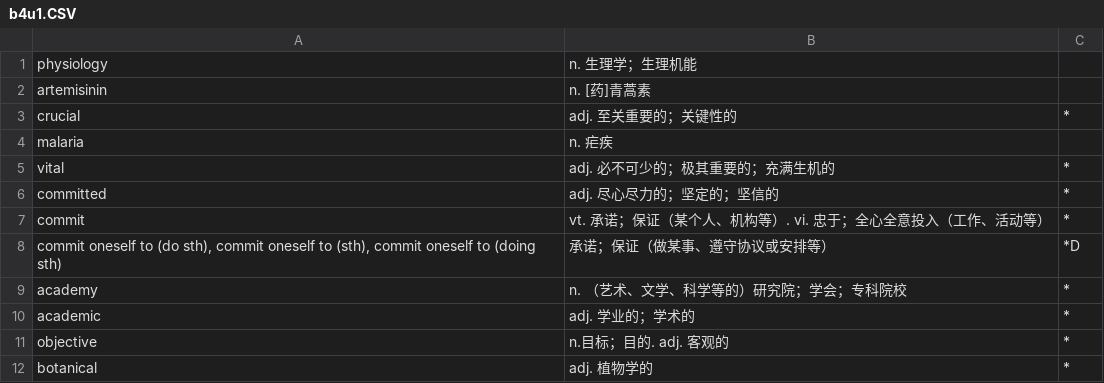
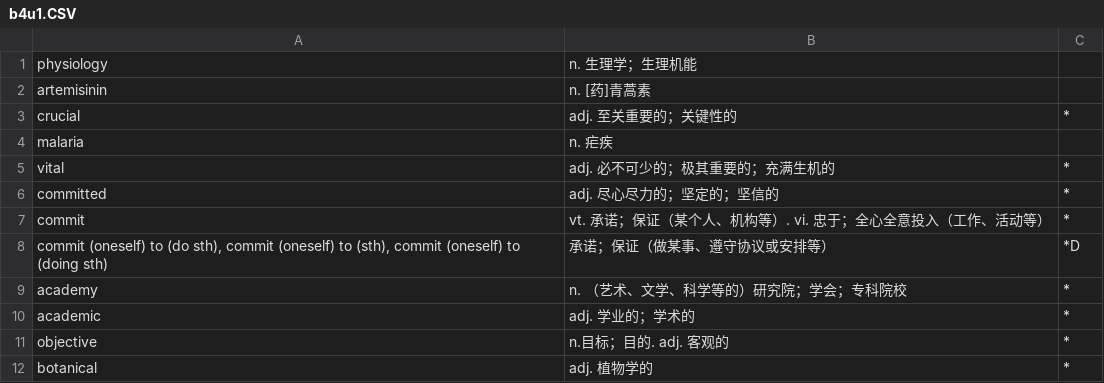
Before and after one commit to szdytom/abc-def, a CSV file: data/b4u1.CSV, drawn as a sheet; only a part is shown.

Commit message:
add brackets to "oneself"
Signed-off-by: szdytom <szdytom@qq.com>

```diff
--- a/data/b4u1.CSV
+++ b/data/b4u1.CSV
@@ -7,3 +7,3 @@ committed,adj. 尽心尽力的；坚定的；坚信的,*
 commit,vt. 承诺；保证（某个人、机构等）. vi. 忠于；全心全意投入（工作、活动等）,*
-"commit oneself to (do sth), commit oneself to (sth), commit oneself to (doing sth) ",承诺；保证（做某事、遵守协议或安排等）,*D
+"commit (oneself) to (do sth), commit (oneself) to (sth), commit (oneself) to (doing sth) ",承诺；保证（做某事、遵守协议或安排等）,*D
 academy,n. （艺术、文学、科学等的）研究院；学会；专科院校,*
```
Also changed, not shown: data/FeelingPride.CSV, data/b6u4.CSV.
